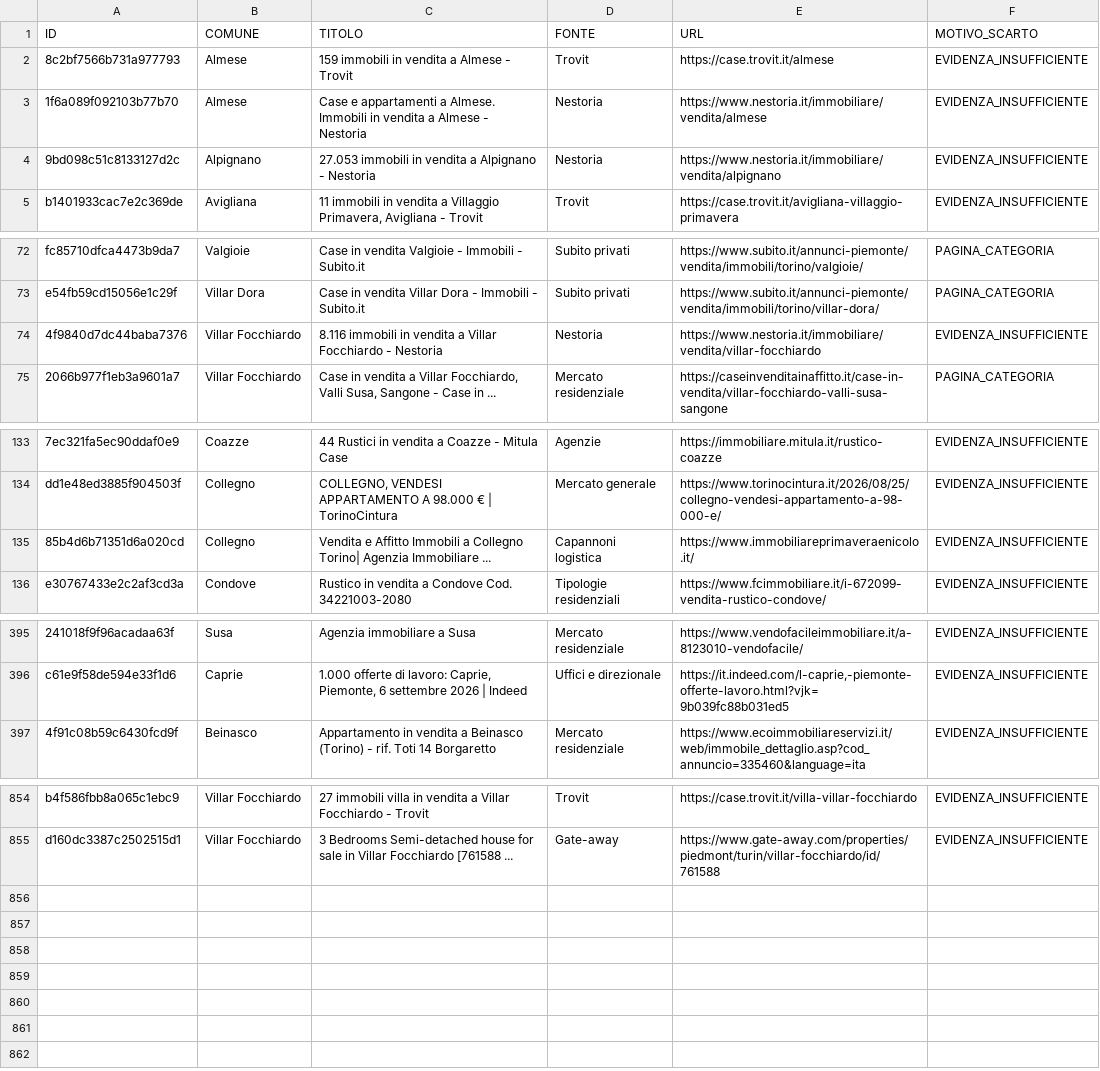
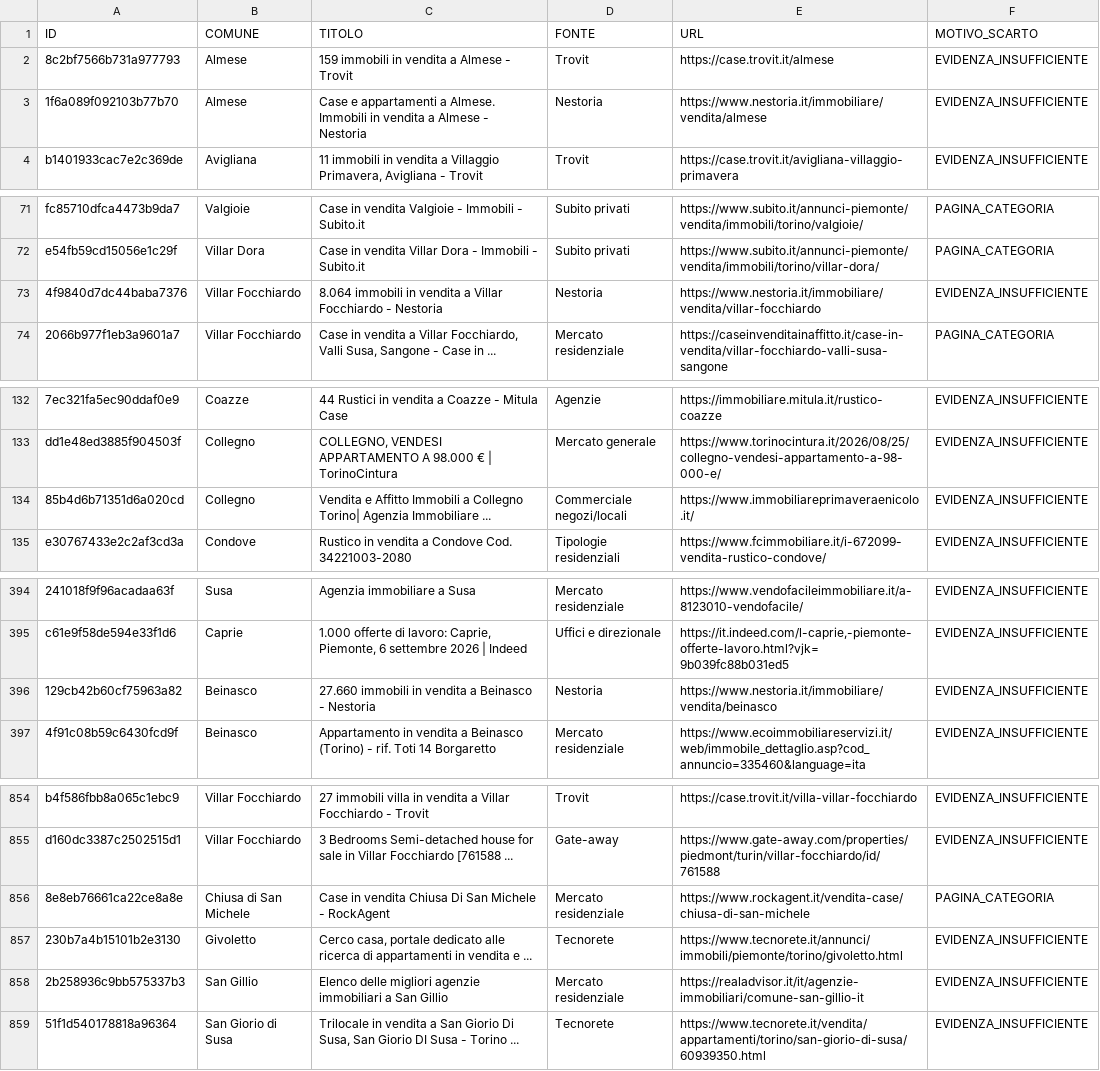
Before and after one commit to josephsocialmedia2-spec/immobili-in-zona, a CSV file: seller_radar_auto/data/intelligence/scarti_qualita.csv, drawn as a sheet; only a part is shown, gaps mark what is left out; removed rows and columns are numbered as before the commit, all else as after; the diff covers the shown part only; the diff names each change by its address in the sheet, - before the commit and + after, or states it on an @@ line.

```diff
--- a/seller_radar_auto/data/intelligence/scarti_qualita.csv
+++ b/seller_radar_auto/data/intelligence/scarti_qualita.csv
-row 4: 9bd098c51c8133127d2c | Alpignano | 27.053 immobili in vendita a Alpignano - Nestoria | Nestoria | https://www.nestoria.it/immobiliare/vendita/alpignano | EVIDENZA_INSUFFICIENTE
-C73 (TITOLO): 8.116 immobili in…
+C73 (TITOLO): 8.064 immobili in…
-D134 (FONTE): Capannoni logistica
+D134 (FONTE): Commerciale negozi/locali
+row 396: 129cb42b60cf75963a82 | Beinasco | 27.660 immobili in vendita a Beinasco - Nestoria | Nestoria | https://www.nestoria.it/immobiliare/vendita/beinasco | EVIDENZA_INSUFFICIENTE
+row 856: 8e8eb76661ca22ce8a8e | Chiusa di San Michele | Case in vendita Chiusa Di San Michele - RockAgent | Mercato residenziale | https://www.rockagent.it/vendita-case/chiusa-di-san-michele | PAGINA_CATEGORIA
+row 857: 230b7a4b15101b2e3130 | Givoletto | Cerco casa, portale dedicato alle ricerca di appartamenti in vendita e ... | Tecnorete | https://www.tecnorete.it/annunci/immobili/piemonte/torino/givoletto.html | EVIDENZA_INSUFFICIENTE
+row 858: 2b258936c9bb575337b3 | San Gillio | Elenco delle migliori agenzie immobiliari a San Gillio | Mercato residenziale | https://realadvisor.it/it/agenzie-immobiliari/comune-san-gillio-it | EVIDENZA_INSUFFICIENTE
+row 859: 51f1d540178818a96364 | San Giorio di Susa | Trilocale in vendita a San Giorio Di Susa, San Giorio DI Susa - Torino ... | Tecnorete | https://www.tecnorete.it/vendita/appartamenti/torino/san-giorio-di-susa/60939350.html | EVIDENZA_INSUFFICIENTE
```
Also changed, not shown: 3 edited cells elsewhere in this file, seller_radar_auto/data/ddg_source_status.csv, seller_radar_auto/data/giro_acquisizione_oggi.csv, 26 other files.
